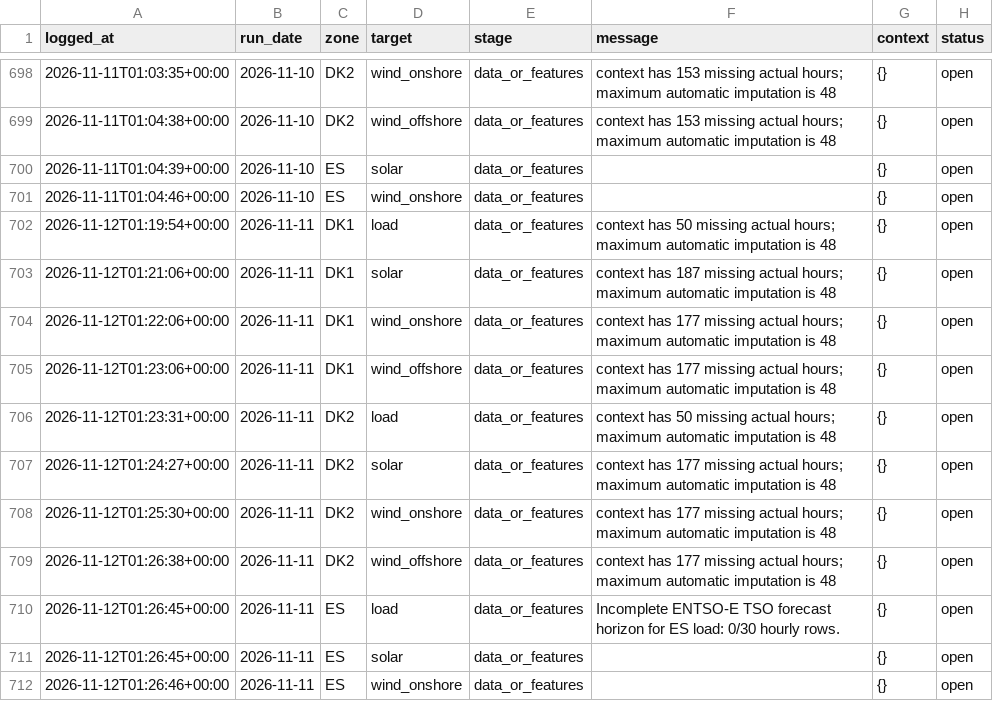
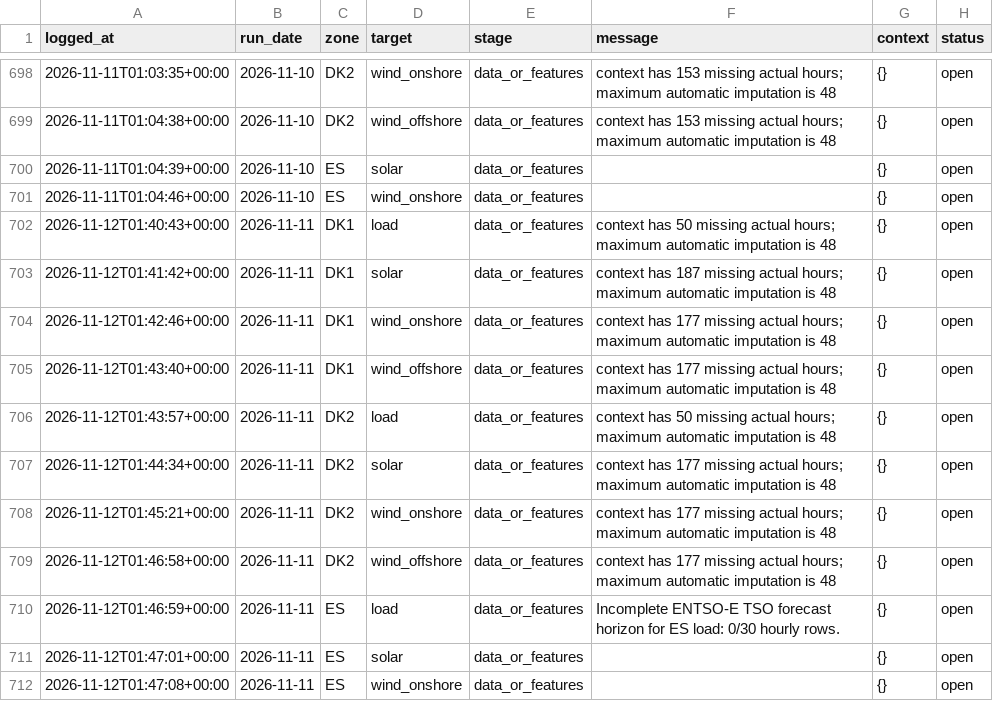
Before and after one commit to XiaoyuJIN97/tp-plus-plus-real-time-forecasting-dashboard, a CSV file: data/issues/issue_log.csv, drawn as a sheet; only a part is shown, gaps mark what is left out.

```diff
--- a/data/issues/issue_log.csv
+++ b/data/issues/issue_log.csv
@@ -701,12 +701,12 @@ logged_at,run_date,zone,target,stage,message,context,status
 2026-11-11T01:04:46+00:00,2026-11-10,ES,wind_onshore,data_or_features,,{},open
-2026-11-12T01:19:54+00:00,2026-11-11,DK1,load,data_or_features,context has 50 missing actual hours; maximum automatic imputation is 48,{},open
-2026-11-12T01:21:06+00:00,2026-11-11,DK1,solar,data_or_features,context has 187 missing actual hours; maximum automatic imputation is 48,{},open
-2026-11-12T01:22:06+00:00,2026-11-11,DK1,wind_onshore,data_or_features,context has 177 missing actual hours; maximum automatic imputation is 48,{},open
-2026-11-12T01:23:06+00:00,2026-11-11,DK1,wind_offshore,data_or_features,context has 177 missing actual hours; maximum automatic imputation is 48,{},open
-2026-11-12T01:23:31+00:00,2026-11-11,DK2,load,data_or_features,context has 50 missing actual hours; maximum automatic imputation is 48,{},open
-2026-11-12T01:24:27+00:00,2026-11-11,DK2,solar,data_or_features,context has 177 missing actual hours; maximum automatic imputation is 48,{},open
-2026-11-12T01:25:30+00:00,2026-11-11,DK2,wind_onshore,data_or_features,context has 177 missing actual hours; maximum automatic imputation is 48,{},open
-2026-11-12T01:26:38+00:00,2026-11-11,DK2,wind_offshore,data_or_features,context has 177 missing actual hours; maximum automatic imputation is 48,{},open
-2026-11-12T01:26:45+00:00,2026-11-11,ES,load,data_or_features,Incomplete ENTSO-E TSO forecast horizon for ES load: 0/30 hourly rows.,{},open
-2026-11-12T01:26:45+00:00,2026-11-11,ES,solar,data_or_features,,{},open
-2026-11-12T01:26:46+00:00,2026-11-11,ES,wind_onshore,data_or_features,,{},open
+2026-11-12T01:40:43+00:00,2026-11-11,DK1,load,data_or_features,context has 50 missing actual hours; maximum automatic imputation is 48,{},open
+2026-11-12T01:41:42+00:00,2026-11-11,DK1,solar,data_or_features,context has 187 missing actual hours; maximum automatic imputation is 48,{},open
+2026-11-12T01:42:46+00:00,2026-11-11,DK1,wind_onshore,data_or_features,context has 177 missing actual hours; maximum automatic imputation is 48,{},open
+2026-11-12T01:43:40+00:00,2026-11-11,DK1,wind_offshore,data_or_features,context has 177 missing actual hours; maximum automatic imputation is 48,{},open
+2026-11-12T01:43:57+00:00,2026-11-11,DK2,load,data_or_features,context has 50 missing actual hours; maximum automatic imputation is 48,{},open
+2026-11-12T01:44:34+00:00,2026-11-11,DK2,solar,data_or_features,context has 177 missing actual hours; maximum automatic imputation is 48,{},open
+2026-11-12T01:45:21+00:00,2026-11-11,DK2,wind_onshore,data_or_features,context has 177 missing actual hours; maximum automatic imputation is 48,{},open
+2026-11-12T01:46:58+00:00,2026-11-11,DK2,wind_offshore,data_or_features,context has 177 missing actual hours; maximum automatic imputation is 48,{},open
+2026-11-12T01:46:59+00:00,2026-11-11,ES,load,data_or_features,Incomplete ENTSO-E TSO forecast horizon for ES load: 0/30 hourly rows.,{},open
+2026-11-12T01:47:01+00:00,2026-11-11,ES,solar,data_or_features,,{},open
+2026-11-12T01:47:08+00:00,2026-11-11,ES,wind_onshore,data_or_features,,{},open
```
Also changed, not shown: data/backfill/backfill_2026-11-11_2026-11-11.csv, data/backfill/backfill_latest.csv.
